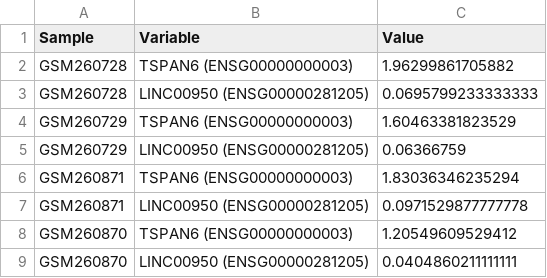
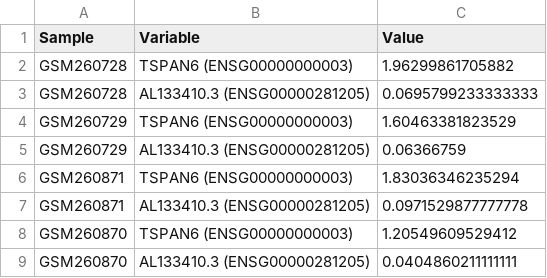
Before and after one commit to srp33/WishBuilder, a TSV file: BiomarkerBenchmark_GSE10320/test_Gene_Expression.tsv, drawn as a sheet.

Commit message:
Added symbols to test file

```diff
--- a/BiomarkerBenchmark_GSE10320/test_Gene_Expression.tsv
+++ b/BiomarkerBenchmark_GSE10320/test_Gene_Expression.tsv
@@ -2,8 +2,8 @@ Sample	Variable	Value
 GSM260728	TSPAN6 (ENSG00000000003)	1.96299861705882
-GSM260728	LINC00950 (ENSG00000281205)	0.0695799233333333
+GSM260728	AL133410.3 (ENSG00000281205)	0.0695799233333333
 GSM260729	TSPAN6 (ENSG00000000003)	1.60463381823529
-GSM260729	LINC00950 (ENSG00000281205)	0.06366759
+GSM260729	AL133410.3 (ENSG00000281205)	0.06366759
 GSM260871	TSPAN6 (ENSG00000000003)	1.83036346235294
-GSM260871	LINC00950 (ENSG00000281205)	0.0971529877777778
+GSM260871	AL133410.3 (ENSG00000281205)	0.0971529877777778
 GSM260870	TSPAN6 (ENSG00000000003)	1.20549609529412
-GSM260870	LINC00950 (ENSG00000281205)	0.0404860211111111
+GSM260870	AL133410.3 (ENSG00000281205)	0.0404860211111111
```
